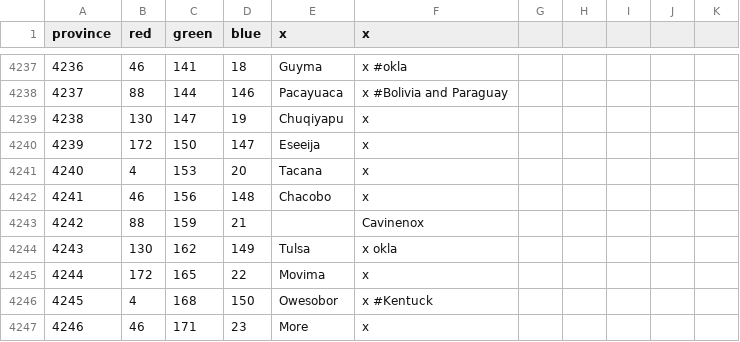
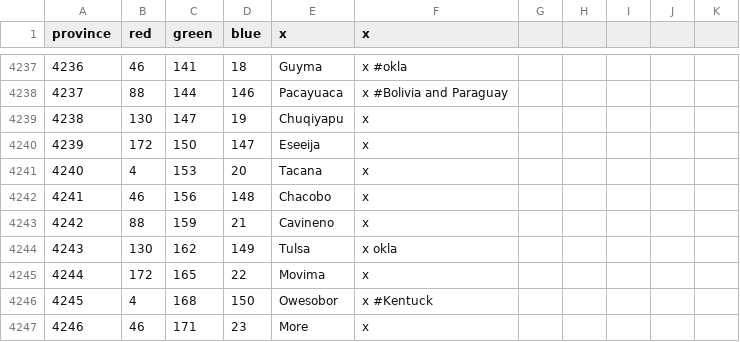
Before and after one commit to CarbonY26/Umbra-Spherae-Reborn-Squared, a CSV file: map/definition.csv, drawn as a sheet; only a part is shown, gaps mark what is left out.

```diff
--- a/map/definition.csv
+++ b/map/definition.csv
@@ -4242,3 +4242,3 @@ province;red;green;blue;x;x;
 4241;46;156;148;Chacobo;x
-4242;88;159;21;;Cavinenox
+4242;88;159;21;Cavineno;x
 4243;130;162;149;Tulsa;x okla
```
Also changed, not shown: 3 other files.
